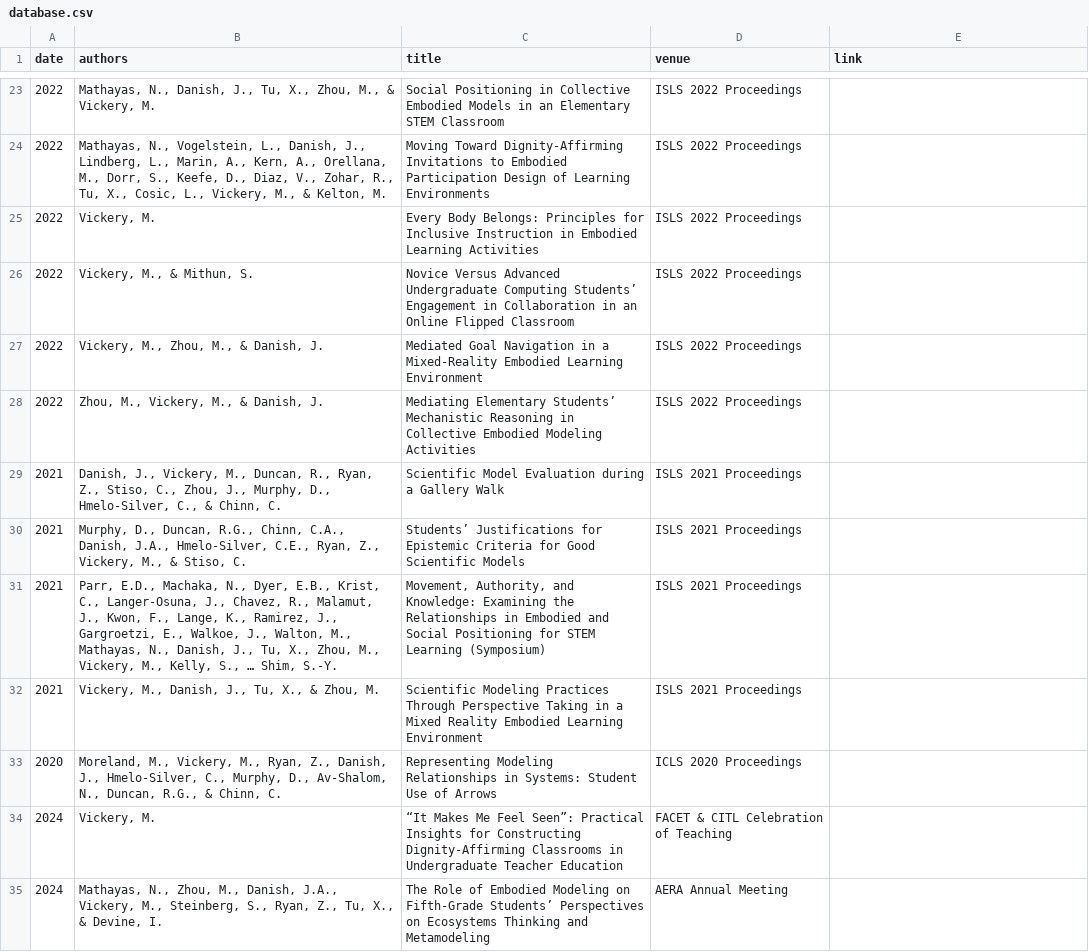
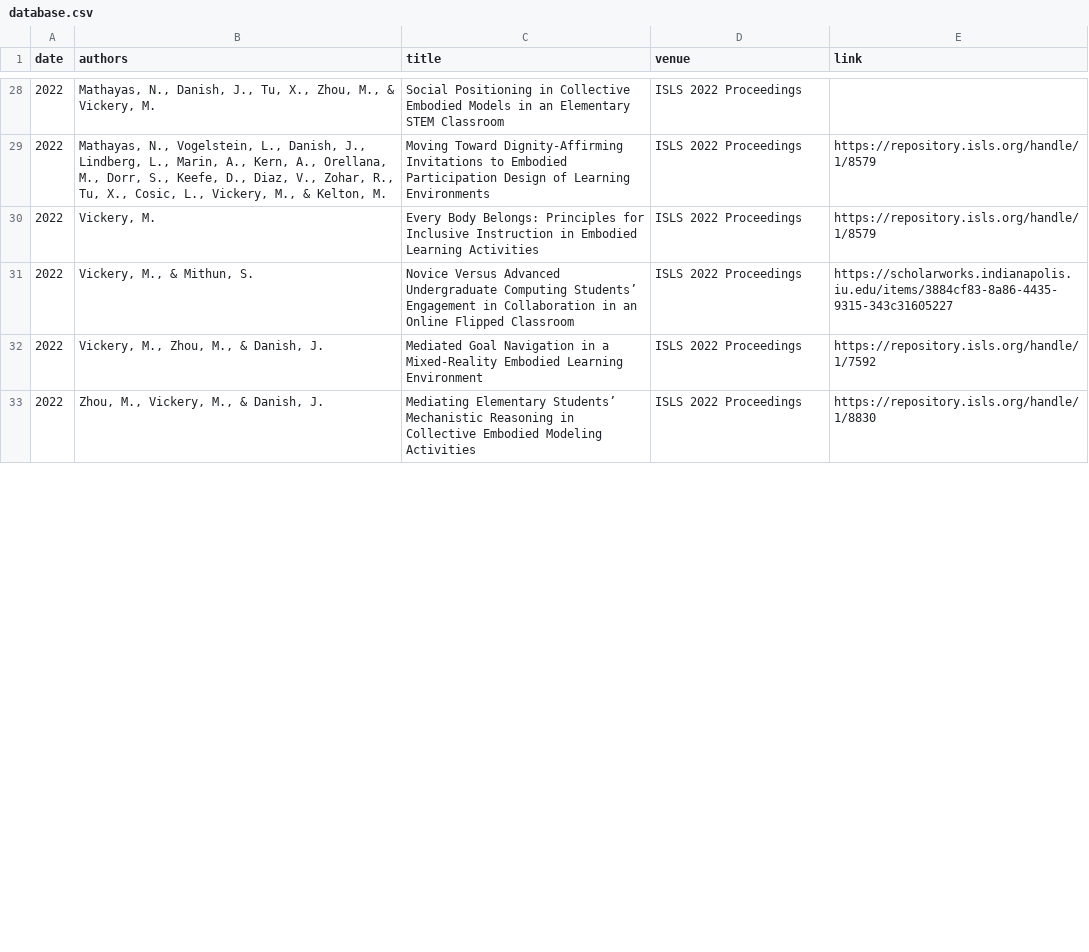
Before and after one commit to morganavickery/moravick.github.io, a CSV file: assets/uploads/database.csv, drawn as a sheet; only a part is shown, gaps mark what is left out; the diff covers the shown part only.

```diff
--- a/assets/uploads/database.csv
+++ b/assets/uploads/database.csv
@@ -23,13 +28,6 @@ date,authors,title,venue,link
 2022,"Mathayas, N., Danish, J., Tu, X., Zhou, M., & Vickery, M.",Social Positioning in Collective Embodied Models in an Elementary STEM Classroom,ISLS 2022 Proceedings,
-2022,"Mathayas, N., Vogelstein, L., Danish, J., Lindberg, L., Marin, A., Kern, A., Orellana, M., Dorr, S., Keefe, D., Diaz, V., Zohar, R., Tu, X., Cosic, L., Vickery, M., & Kelton, M.",Moving Toward Dignity-Affirming Invitations to Embodied Participation Design of Learning Environments,ISLS 2022 Proceedings,
-2022,"Vickery, M.",Every Body Belongs: Principles for Inclusive Instruction in Embodied Learning Activities,ISLS 2022 Proceedings,
-2022,"Vickery, M., & Mithun, S.",Novice Versus Advanced Undergraduate Computing Students’ Engagement in Collaboration in an Online Flipped Classroom,ISLS 2022 Proceedings,
-2022,"Vickery, M., Zhou, M., & Danish, J.",Mediated Goal Navigation in a Mixed-Reality Embodied Learning Environment,ISLS 2022 Proceedings,
-2022,"Zhou, M., Vickery, M., & Danish, J.",Mediating Elementary Students’ Mechanistic Reasoning in Collective Embodied Modeling Activities,ISLS 2022 Proceedings,
-2021,"Danish, J., Vickery, M., Duncan, R., Ryan, Z., Stiso, C., Zhou, J., Murphy, D., Hmelo-Silver, C., & Chinn, C.",Scientific Model Evaluation during a Gallery Walk,ISLS 2021 Proceedings,
-2021,"Murphy, D., Duncan, R.G., Chinn, C.A., Danish, J.A., Hmelo-Silver, C.E., Ryan, Z., Vickery, M., & Stiso, C.",Students’ Justifications for Epistemic Criteria for Good Scientific Models,ISLS 2021 Proceedings,
-2021,"Parr, E.D., Machaka, N., Dyer, E.B., Krist, C., Langer-Osuna, J., Chavez, R., Malamut, J., Kwon, F., Lange, K., Ramirez, J., Gargroetzi, E., Walkoe, J., Walton, M., Mathayas, N., Danish, J., Tu, X., Zhou, M., Vickery, M., Kelly, S., … Shim, S.-Y.","Movement, Authority, and Knowledge: Examining the Relationships in Embodied and Social Positioning for STEM Learning (Symposium)",ISLS 2021 Proceedings,
-2021,"Vickery, M., Danish, J., Tu, X., & Zhou, M.",Scientific Modeling Practices Through Perspective Taking in a Mixed Reality Embodied Learning Environment,ISLS 2021 Proceedings,
-2020,"Moreland, M., Vickery, M., Ryan, Z., Danish, J., Hmelo-Silver, C., Murphy, D., Av-Shalom, N., Duncan, R.G., & Chinn, C.",Representing Modeling Relationships in Systems: Student Use of Arrows,ICLS 2020 Proceedings,
-2024,"Vickery, M.",“It Makes Me Feel Seen”: Practical Insights for Constructing Dignity-Affirming Classrooms in Undergraduate Teacher Education,FACET & CITL Celebration of Teaching,
-2024,"Mathayas, N., Zhou, M., Danish, J.A., Vickery, M., Steinberg, S., Ryan, Z., Tu, X., & Devine, I.",The Role of Embodied Modeling on Fifth-Grade Students’ Perspectives on Ecosystems Thinking and Metamodeling,AERA Annual Meeting,
+2022,"Mathayas, N., Vogelstein, L., Danish, J., Lindberg, L., Marin, A., Kern, A., Orellana, M., Dorr, S., Keefe, D., Diaz, V., Zohar, R., Tu, X., Cosic, L., Vickery, M., & Kelton, M.",Moving Toward Dignity-Affirming Invitations to Embodied Participation Design of Learning Environments,ISLS 2022 Proceedings,https://repository.isls.org/handle/1/8579
+2022,"Vickery, M.",Every Body Belongs: Principles for Inclusive Instruction in Embodied Learning Activities,ISLS 2022 Proceedings,https://repository.isls.org/handle/1/8579
+2022,"Vickery, M., & Mithun, S.",Novice Versus Advanced Undergraduate Computing Students’ Engagement in Collaboration in an Online Flipped Classroom,ISLS 2022 Proceedings,https://scholarworks.indianapolis.iu.edu/items/3884cf83-8a86-4435-9315-343c31605227
+2022,"Vickery, M., Zhou, M., & Danish, J.",Mediated Goal Navigation in a Mixed-Reality Embodied Learning Environment,ISLS 2022 Proceedings,https://repository.isls.org/handle/1/7592
+2022,"Zhou, M., Vickery, M., & Danish, J.",Mediating Elementary Students’ Mechanistic Reasoning in Collective Embodied Modeling Activities,ISLS 2022 Proceedings,https://repository.isls.org/handle/1/8830
```
Also changed, not shown: 15 added rows, 9 removed rows, 3 moved rows and 11 edited cells elsewhere in this file.
